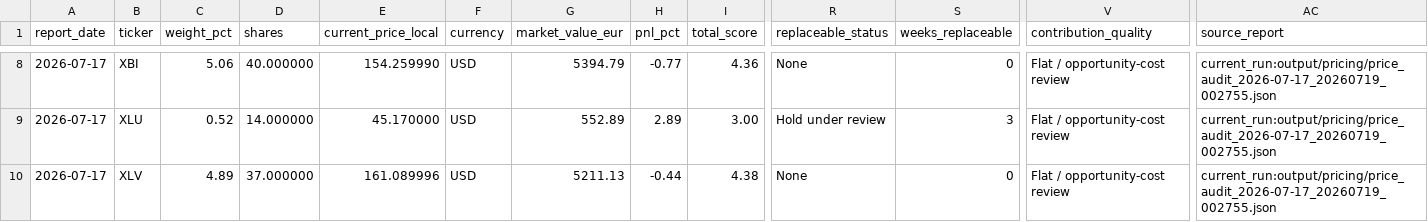
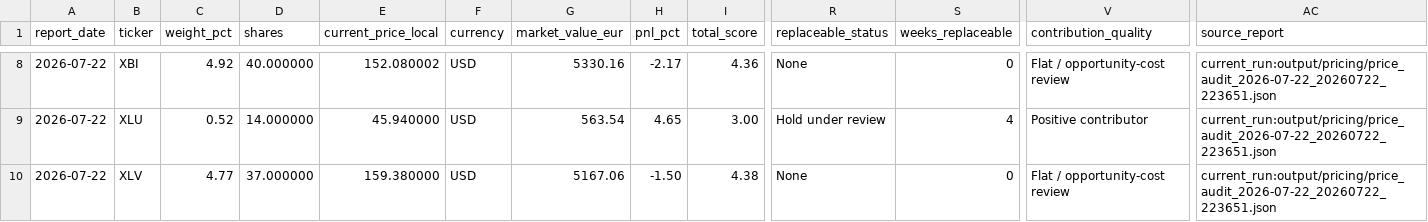
Before and after one commit to market-predictions/weekly-etf, a CSV file: output/etf_recommendation_scorecard.csv, drawn as a sheet; only a part is shown, gaps mark what is left out; the diff covers the shown part only; the diff names each change by its address in the sheet, - before the commit and + after, or states it on an @@ line.

```diff
--- a/output/etf_recommendation_scorecard.csv
+++ b/output/etf_recommendation_scorecard.csv
-A8:A10 (report_date): 2026-07-17
+A8:A10 (report_date): 2026-07-22
-C8 (weight_pct): 5.06
+C8 (weight_pct): 4.92
-E8 (current_price_local): 154.259990
+E8 (current_price_local): 152.080002
-G8 (market_value_eur): 5394.79
+G8 (market_value_eur): 5330.16
-H8 (pnl_pct): -0.77
+H8 (pnl_pct): -2.17
-AC8:AC10 (source_report): current_run:output/pricing/price_audit_2026-07-17_20260719_002755.json
+AC8:AC10 (source_report): current_run:output/pricing/price_audit_2026-07-22_20260722_223651.json
-E9 (current_price_local): 45.170000
+E9 (current_price_local): 45.940000
-G9 (market_value_eur): 552.89
+G9 (market_value_eur): 563.54
-H9 (pnl_pct): 2.89
+H9 (pnl_pct): 4.65
-S9 (weeks_replaceable): 3
+S9 (weeks_replaceable): 4
-V9 (contribution_quality): Flat / opportunity-cost review
+V9 (contribution_quality): Positive contributor
-C10 (weight_pct): 4.89
+C10 (weight_pct): 4.77
-E10 (current_price_local): 161.089996
+E10 (current_price_local): 159.380000
-G10 (market_value_eur): 5211.13
+G10 (market_value_eur): 5167.06
-H10 (pnl_pct): -0.44
+H10 (pnl_pct): -1.50
```
Also changed, not shown: 39 edited cells elsewhere in this file, 10 other files.
